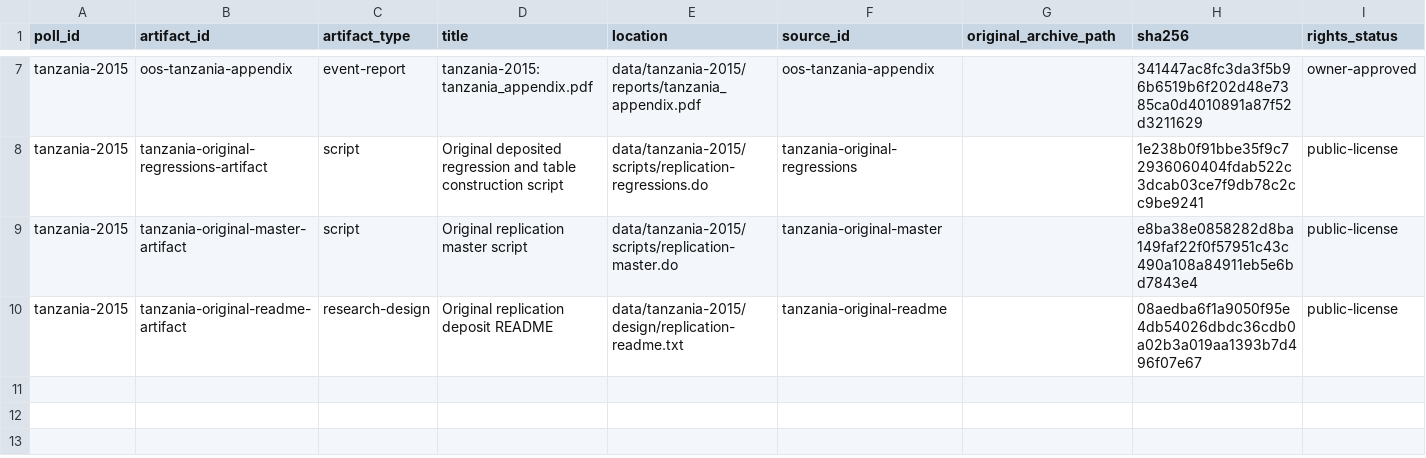
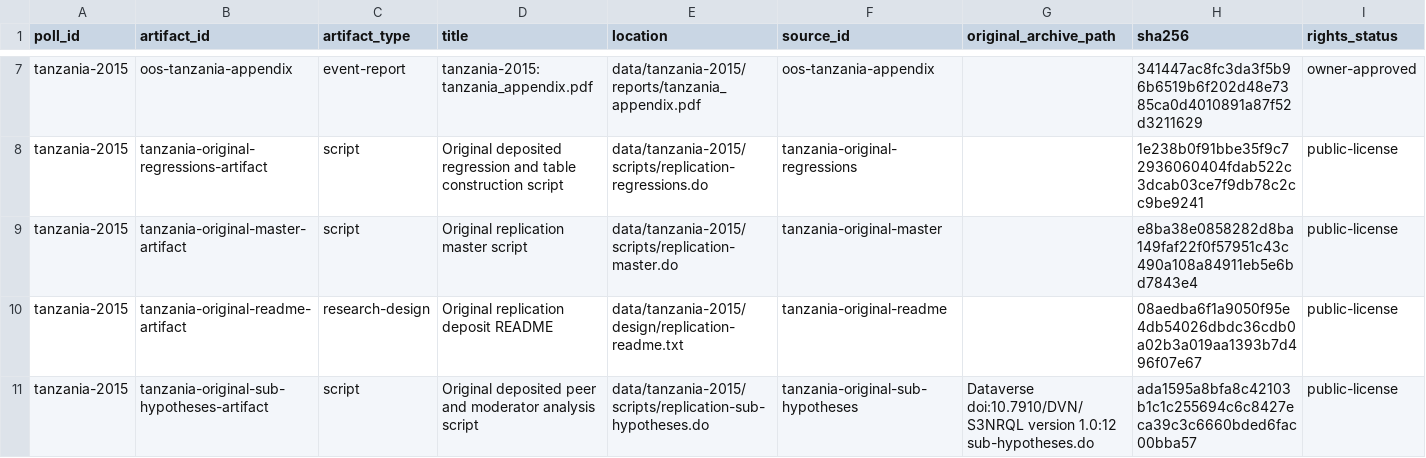
Before and after one commit to soodoku/dp-data, a CSV file: data/tanzania-2015/manifest.csv, drawn as a sheet; only a part is shown, gaps mark what is left out; rows hold the shown columns only; the diff names each change by its address in the sheet, - before the commit and + after, or states it on an @@ line.

Commit message:
Preserve original Tanzania cohort and subgroup analysis evidence

```diff
--- a/data/tanzania-2015/manifest.csv
+++ b/data/tanzania-2015/manifest.csv
+row 11: tanzania-2015 | tanzania-original-sub-hypotheses-artifact | script | Original deposited peer and moderator analysis script | data/tanzania-2015/scripts/replication-sub-hypotheses.do | tanzania-original-sub-hypotheses | Dataverse doi:10.7910/DVN/S3NRQL version 1.0:12 sub-hypotheses.do | ada1595a8bfa8c42103b1c1c255694c6c8427eca39c3c6660bded6fac00bba57 | public-license
```
Also changed, not shown: metadata/artifacts.csv, metadata/source_files.csv, 3 other files.
